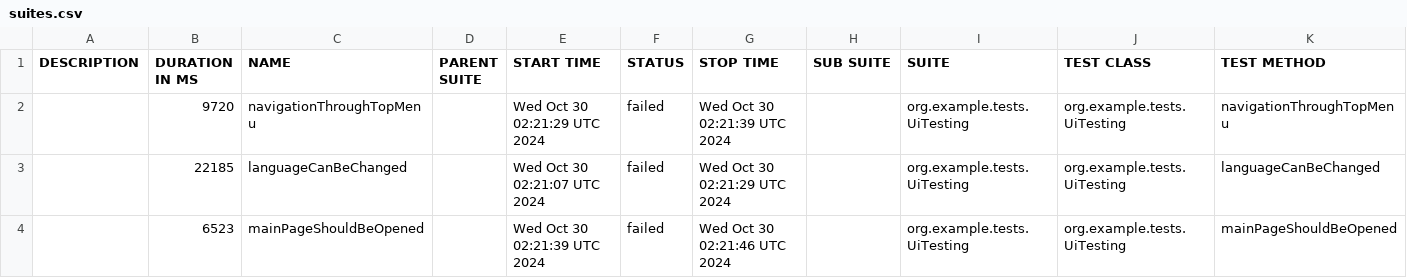
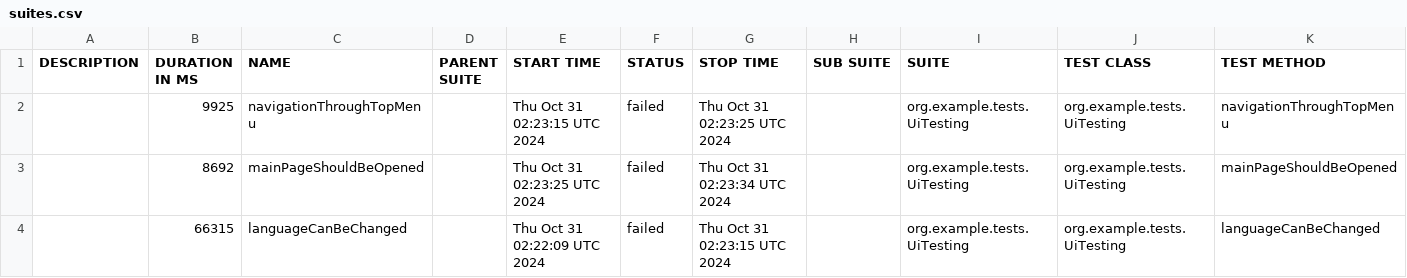
Before and after one commit to sergiy-bloshchenko-personal/compasswayTask, a CSV file: uitesting/data/suites.csv, drawn as a sheet.

```diff
--- a/uitesting/data/suites.csv
+++ b/uitesting/data/suites.csv
@@ -1,4 +1,4 @@
 "DESCRIPTION","DURATION IN MS","NAME","PARENT SUITE","START TIME","STATUS","STOP TIME","SUB SUITE","SUITE","TEST CLASS","TEST METHOD"
-"","9720","navigationThroughTopMenu","","Wed Oct 30 02:21:29 UTC 2024","failed","Wed Oct 30 02:21:39 UTC 2024","","org.example.tests.UiTesting","org.example.tests.UiTesting","navigationThroughTopMenu"
-"","22185","languageCanBeChanged","","Wed Oct 30 02:21:07 UTC 2024","failed","Wed Oct 30 02:21:29 UTC 2024","","org.example.tests.UiTesting","org.example.tests.UiTesting","languageCanBeChanged"
-"","6523","mainPageShouldBeOpened","","Wed Oct 30 02:21:39 UTC 2024","failed","Wed Oct 30 02:21:46 UTC 2024","","org.example.tests.UiTesting","org.example.tests.UiTesting","mainPageShouldBeOpened"
+"","9925","navigationThroughTopMenu","","Thu Oct 31 02:23:15 UTC 2024","failed","Thu Oct 31 02:23:25 UTC 2024","","org.example.tests.UiTesting","org.example.tests.UiTesting","navigationThroughTopMenu"
+"","8692","mainPageShouldBeOpened","","Thu Oct 31 02:23:25 UTC 2024","failed","Thu Oct 31 02:23:34 UTC 2024","","org.example.tests.UiTesting","org.example.tests.UiTesting","mainPageShouldBeOpened"
+"","66315","languageCanBeChanged","","Thu Oct 31 02:22:09 UTC 2024","failed","Thu Oct 31 02:23:15 UTC 2024","","org.example.tests.UiTesting","org.example.tests.UiTesting","languageCanBeChanged"
```
Also changed, not shown: uitesting/data/behaviors.csv, 19 other files.
